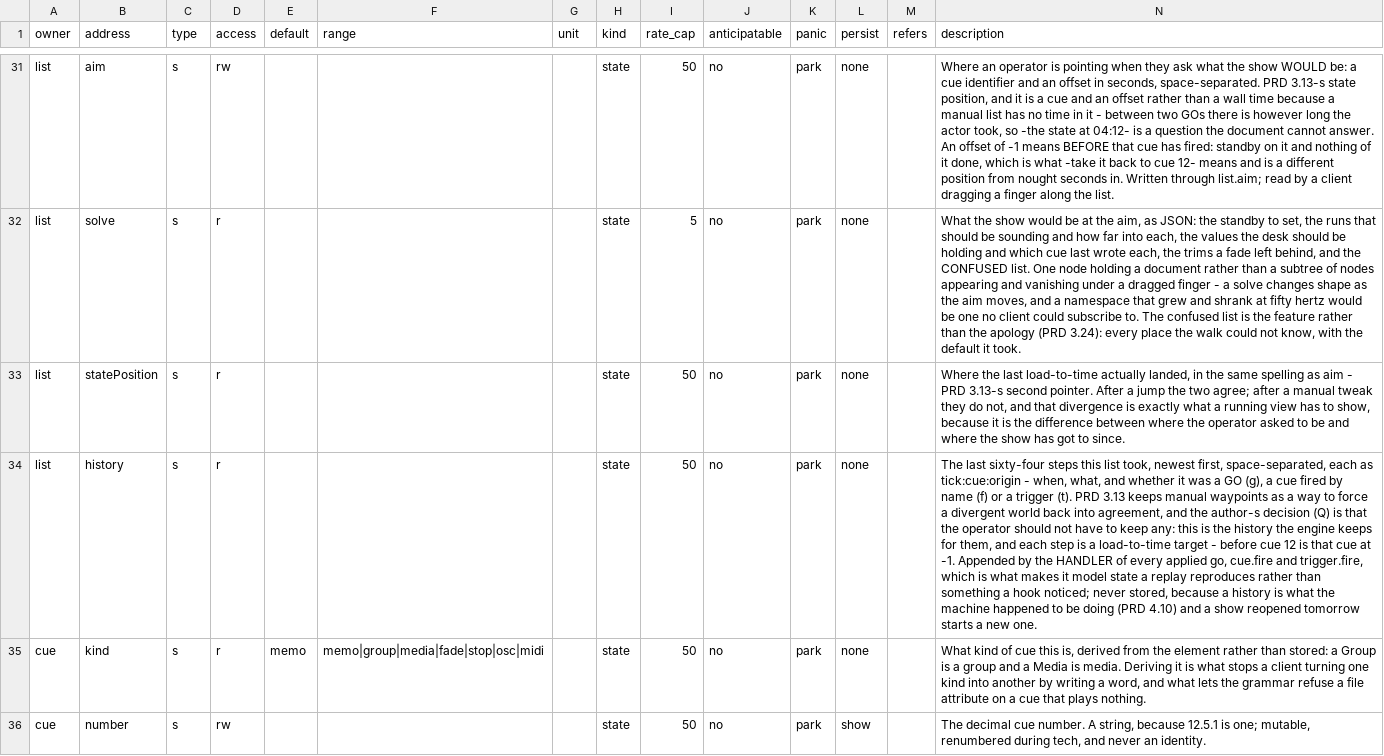
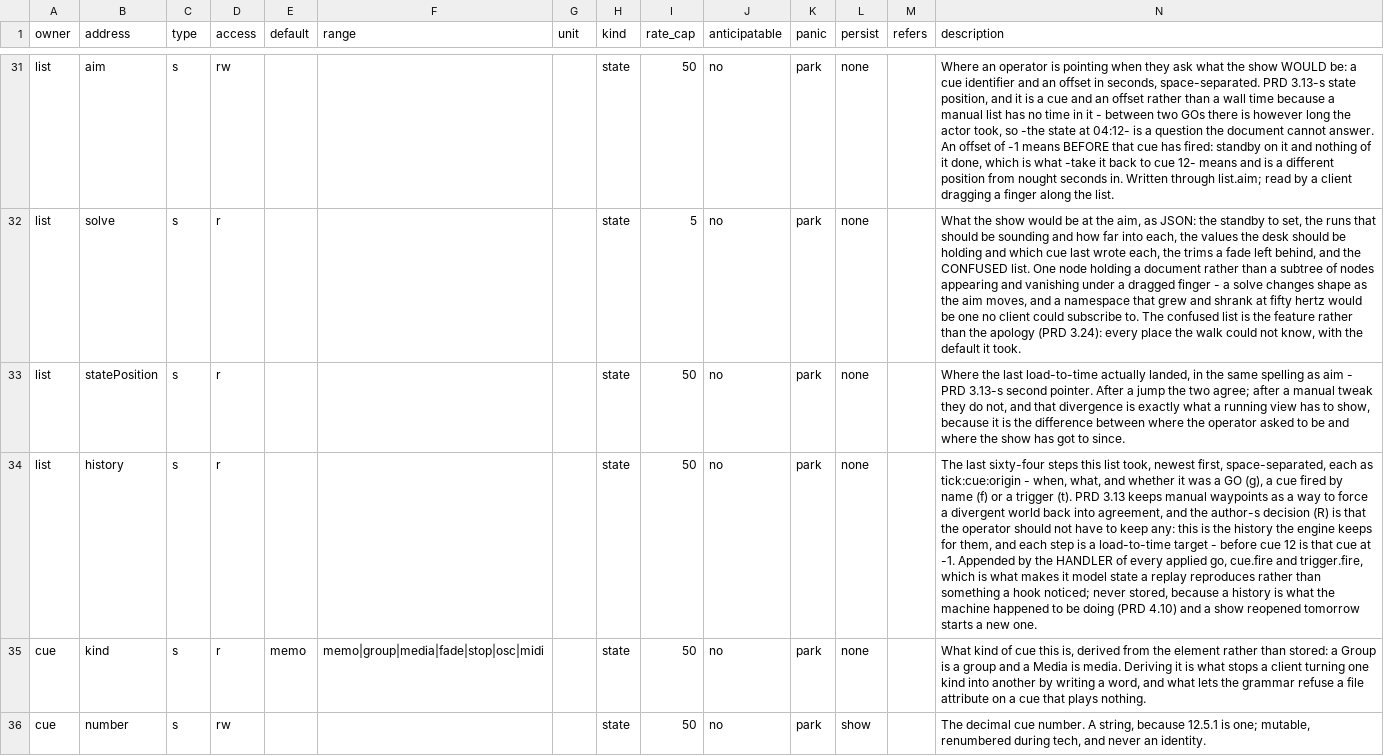
Before and after one commit to pob31/go.dot, a CSV file: docs/parameters/godot-parameters.csv, drawn as a sheet; only a part is shown, gaps mark what is left out; the diff names each change by its address in the sheet, - before the commit and + after, or states it on an @@ line.

```diff
--- a/docs/parameters/godot-parameters.csv
+++ b/docs/parameters/godot-parameters.csv
-N34 (description): …author-s decision (Q) is that…
+N34 (description): …author-s decision (R) is that…
```
Also changed, not shown: 5 other files.
